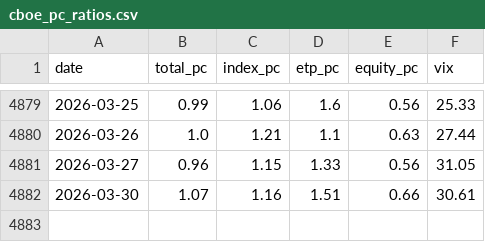
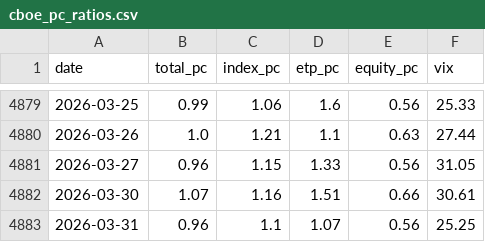
Before and after one commit to alecsmith/sentiment, a CSV file: data/cboe_pc_ratios.csv, drawn as a sheet; only a part is shown, gaps mark what is left out.

```diff
--- a/data/cboe_pc_ratios.csv
+++ b/data/cboe_pc_ratios.csv
@@ -4882 +4882,2 @@ date,total_pc,index_pc,etp_pc,equity_pc,vix
 2026-03-30,1.07,1.16,1.51,0.66,30.61
+2026-03-31,0.96,1.1,1.07,0.56,25.25
```
Also changed, not shown: 1 other file.
